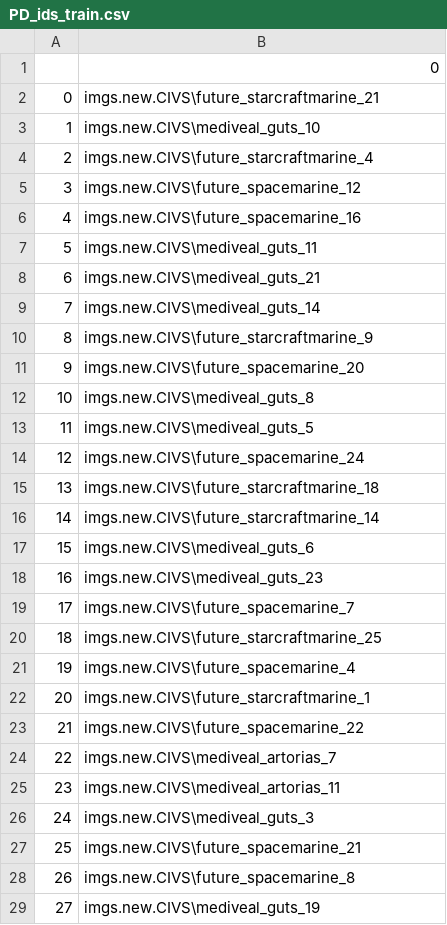
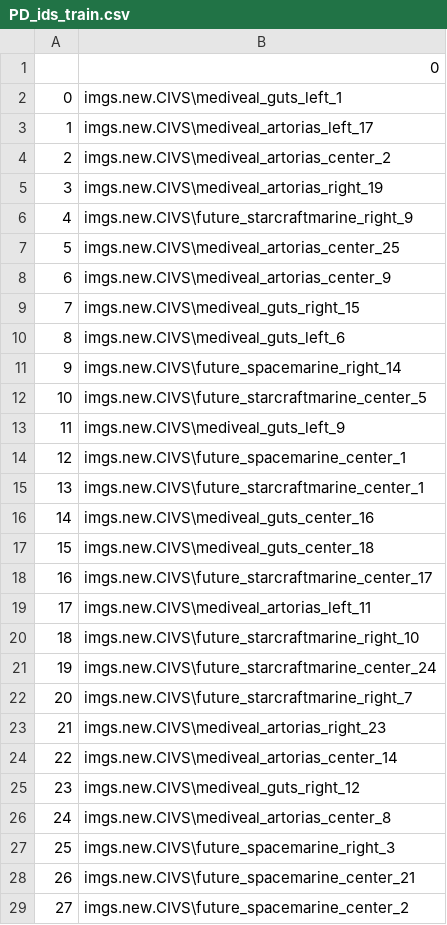
Before and after one commit to lgulbran/mini_knn_project, a CSV file: PD_ids_train.csv, drawn as a sheet; only a part is shown; the diff covers the shown part only.

```diff
--- a/PD_ids_train.csv
+++ b/PD_ids_train.csv
@@ -1,29 +1,29 @@
 ,0
-0,imgs.new.CIVS\future_starcraftmarine_21
-1,imgs.new.CIVS\mediveal_guts_10
-2,imgs.new.CIVS\future_starcraftmarine_4
-3,imgs.new.CIVS\future_spacemarine_12
-4,imgs.new.CIVS\future_spacemarine_16
-5,imgs.new.CIVS\mediveal_guts_11
-6,imgs.new.CIVS\mediveal_guts_21
-7,imgs.new.CIVS\mediveal_guts_14
-8,imgs.new.CIVS\future_starcraftmarine_9
-9,imgs.new.CIVS\future_spacemarine_20
-10,imgs.new.CIVS\mediveal_guts_8
-11,imgs.new.CIVS\mediveal_guts_5
-12,imgs.new.CIVS\future_spacemarine_24
-13,imgs.new.CIVS\future_starcraftmarine_18
-14,imgs.new.CIVS\future_starcraftmarine_14
-15,imgs.new.CIVS\mediveal_guts_6
-16,imgs.new.CIVS\mediveal_guts_23
-17,imgs.new.CIVS\future_spacemarine_7
-18,imgs.new.CIVS\future_starcraftmarine_25
-19,imgs.new.CIVS\future_spacemarine_4
-20,imgs.new.CIVS\future_starcraftmarine_1
-21,imgs.new.CIVS\future_spacemarine_22
-22,imgs.new.CIVS\mediveal_artorias_7
-23,imgs.new.CIVS\mediveal_artorias_11
-24,imgs.new.CIVS\mediveal_guts_3
-25,imgs.new.CIVS\future_spacemarine_21
-26,imgs.new.CIVS\future_spacemarine_8
-27,imgs.new.CIVS\mediveal_guts_19
+0,imgs.new.CIVS\mediveal_guts_left_1
+1,imgs.new.CIVS\mediveal_artorias_left_17
+2,imgs.new.CIVS\mediveal_artorias_center_2
+3,imgs.new.CIVS\mediveal_artorias_right_19
+4,imgs.new.CIVS\future_starcraftmarine_right_9
+5,imgs.new.CIVS\mediveal_artorias_center_25
+6,imgs.new.CIVS\mediveal_artorias_center_9
+7,imgs.new.CIVS\mediveal_guts_right_15
+8,imgs.new.CIVS\mediveal_guts_left_6
+9,imgs.new.CIVS\future_spacemarine_right_14
+10,imgs.new.CIVS\future_starcraftmarine_center_5
+11,imgs.new.CIVS\mediveal_guts_left_9
+12,imgs.new.CIVS\future_spacemarine_center_1
+13,imgs.new.CIVS\future_starcraftmarine_center_1
+14,imgs.new.CIVS\mediveal_guts_center_16
+15,imgs.new.CIVS\mediveal_guts_center_18
+16,imgs.new.CIVS\future_starcraftmarine_center_17
+17,imgs.new.CIVS\mediveal_artorias_left_11
+18,imgs.new.CIVS\future_starcraftmarine_right_10
+19,imgs.new.CIVS\future_starcraftmarine_center_24
+20,imgs.new.CIVS\future_starcraftmarine_right_7
+21,imgs.new.CIVS\mediveal_artorias_right_23
+22,imgs.new.CIVS\mediveal_artorias_center_14
+23,imgs.new.CIVS\mediveal_guts_right_12
+24,imgs.new.CIVS\mediveal_artorias_center_8
+25,imgs.new.CIVS\future_spacemarine_right_3
+26,imgs.new.CIVS\future_spacemarine_center_21
+27,imgs.new.CIVS\future_spacemarine_center_2
```
Also changed, not shown: 52 edited cells elsewhere in this file, PD_conditions_train.csv.
